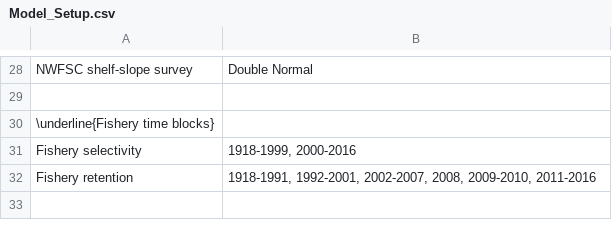
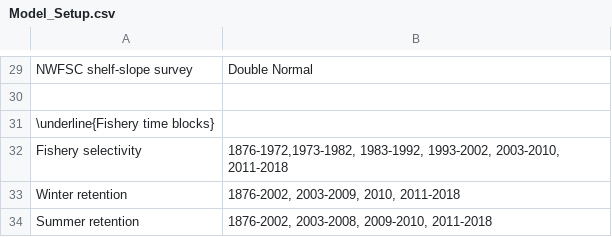
Before and after one commit to chantelwetzel-noaa/Petrale_2019, a CSV file: txt_files/Model_Setup.csv, drawn as a sheet; only a part is shown, gaps mark what is left out; the diff covers the shown part only.

```diff
--- a/txt_files/Model_Setup.csv
+++ b/txt_files/Model_Setup.csv
@@ -30,3 +31,4 @@ NWFSC shelf-slope survey,Double Normal
 \underline{Fishery time blocks},
-Fishery selectivity,"1918-1999, 2000-2016"
-Fishery retention,"1918-1991, 1992-2001, 2002-2007, 2008, 2009-2010, 2011-2016"
+Fishery selectivity,"1876-1972,1973-1982, 1983-1992, 1993-2002, 2003-2010, 2011-2018"
+Winter retention,"1876-2002, 2003-2009, 2010, 2011-2018"
+Summer retention,"1876-2002, 2003-2008, 2009-2010, 2011-2018"
```
Also changed, not shown: 3 added rows, 2 removed rows and 16 edited cells elsewhere in this file, txt_files/DecisionTable_mod1.csv, txt_files/Sensitivity1.csv, 11 other files.
